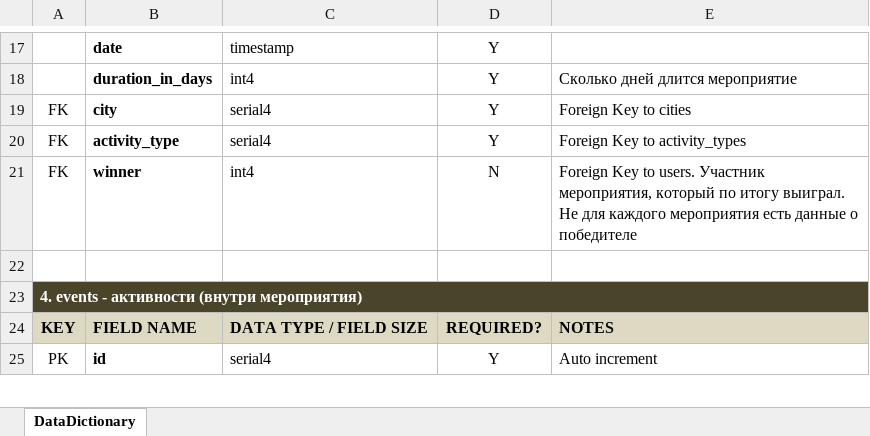
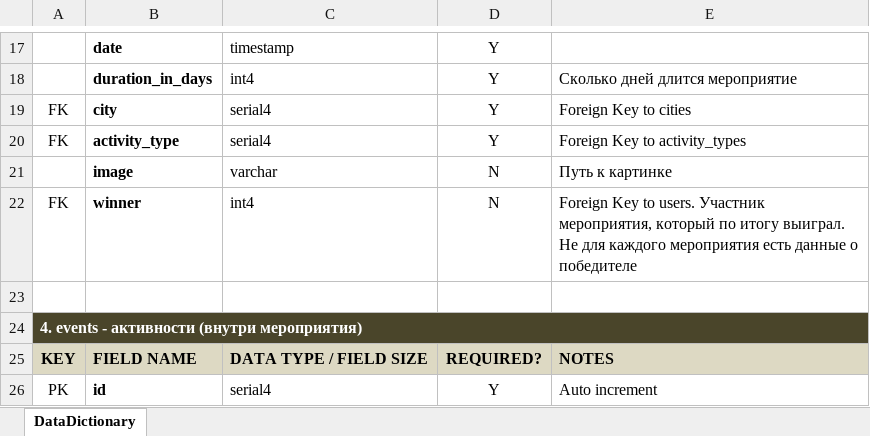
Before and after one commit to anschek/EP01, an Excel workbook: docs/data_dictionary.xlsx, sheet DataDictionary, drawn as a sheet; only a part is shown, gaps mark what is left out; values as stored, in another font and other column widths than the file's, no borders; the diff names each change by its address in the sheet, - before the commit and + after, or states it on an @@ line.

```diff
--- a/docs/data_dictionary.xlsx (sheet DataDictionary)
+++ b/docs/data_dictionary.xlsx (sheet DataDictionary)
+row 21:  | image | varchar | N | Путь к картинке
```
Also changed, not shown: docs/total_import.xlsx, 26 other files.
